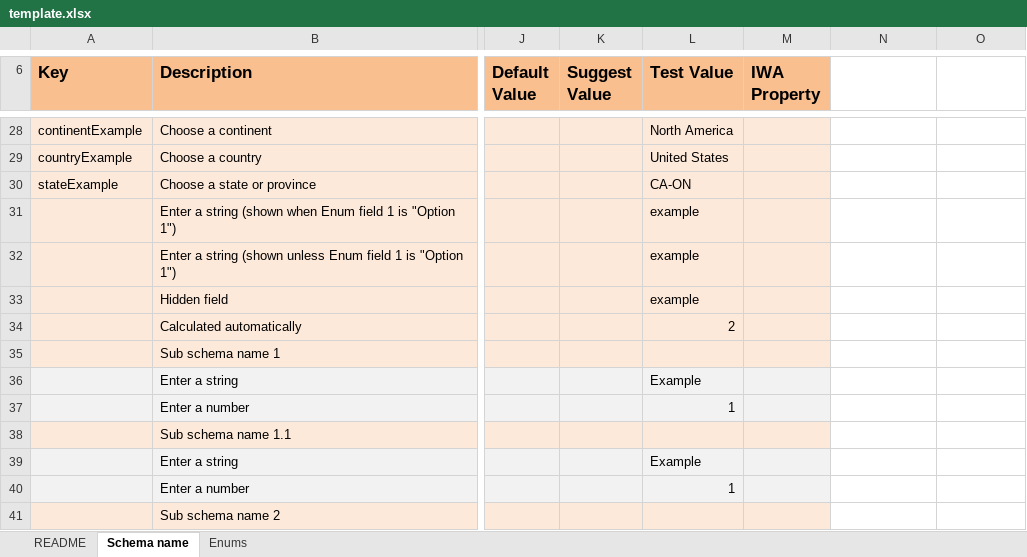
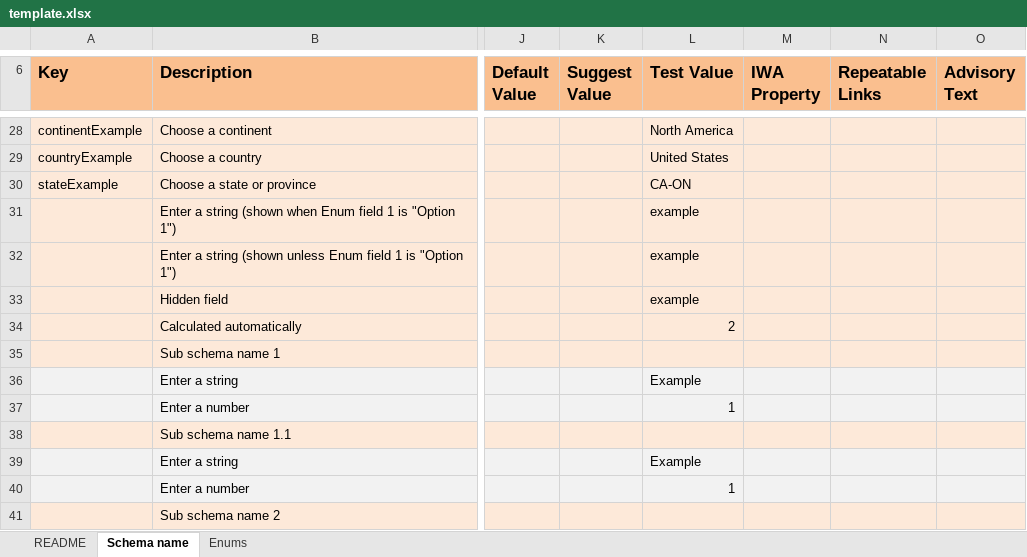
Before and after one commit to hashgraph/guardian, an Excel workbook: guardian-service/artifacts/template.xlsx, sheet Schema name, drawn as a sheet; only a part is shown, gaps mark what is left out; values as stored, in another font and other column widths than the file's, no borders; the diff covers the shown part only; the diff names each change by its address in the sheet, - before the commit and + after, or states it on an @@ line.

Commit message:
fix: 7193 add Required cells to README and example columns to the schema template
Signed-off-by: Ihar Tsykala <ihar.tsykala@hashgraph.com>

```diff
--- a/guardian-service/artifacts/template.xlsx (sheet Schema name)
+++ b/guardian-service/artifacts/template.xlsx (sheet Schema name)
-N6: (empty)
+N6: Repeatable Links
-N6:O6 fill: none
+N6:O6 fill: #FABF8F
-O6: (empty)
+O6: Advisory Text
-N28:O35 fill: none
+N28:O35 fill: #FDE9D9
-N36:O37 fill: none
+N36:O37 fill: #F2F2F2
-N38:O38 fill: none
+N38:O38 fill: #FDE9D9
-N39:O40 fill: none
+N39:O40 fill: #F2F2F2
-N41:O41 fill: none
+N41:O41 fill: #FDE9D9
```
Also changed, not shown: cell formats and merged cells elsewhere in this sheet, sheet README, 1 other file.
